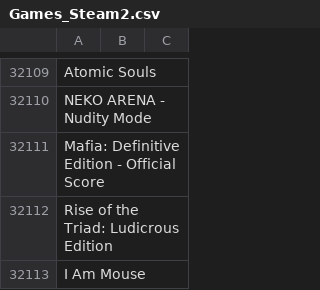
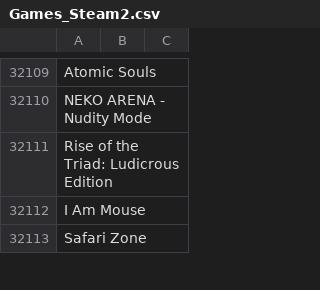
Before and after one commit to DEGMods/DEG-Mods, a CSV file: src/assets/games/Games_Steam2.csv, drawn as a sheet; only a part is shown, gaps mark what is left out; the shorter side is filled out with more unchanged rows; the diff names each change by its address in the sheet, - before the commit and + after, or states it on an @@ line.

```diff
--- a/src/assets/games/Games_Steam2.csv
+++ b/src/assets/games/Games_Steam2.csv
-row 32111: Mafia: Definitive Edition - Official Score
```
Also changed, not shown: src/assets/games/Games_Steam1.csv, src/assets/games/Games_Steam3.csv, 1 other file.
